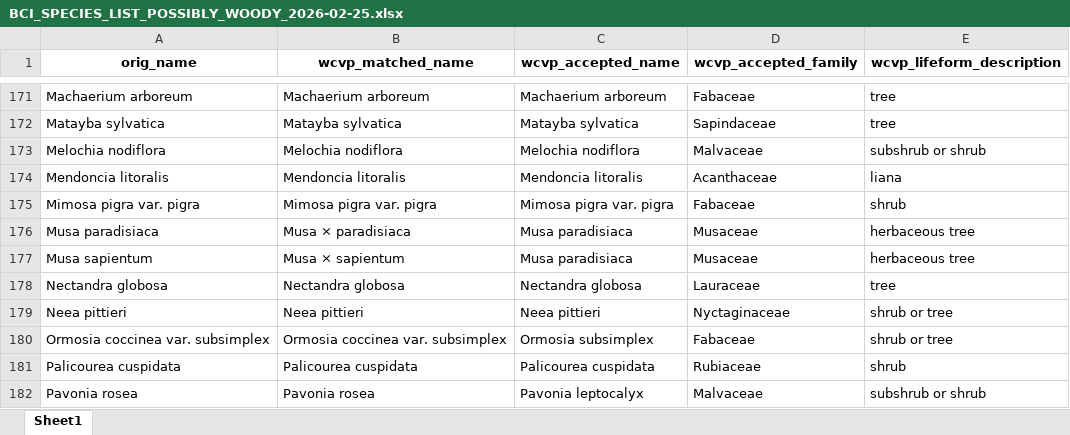
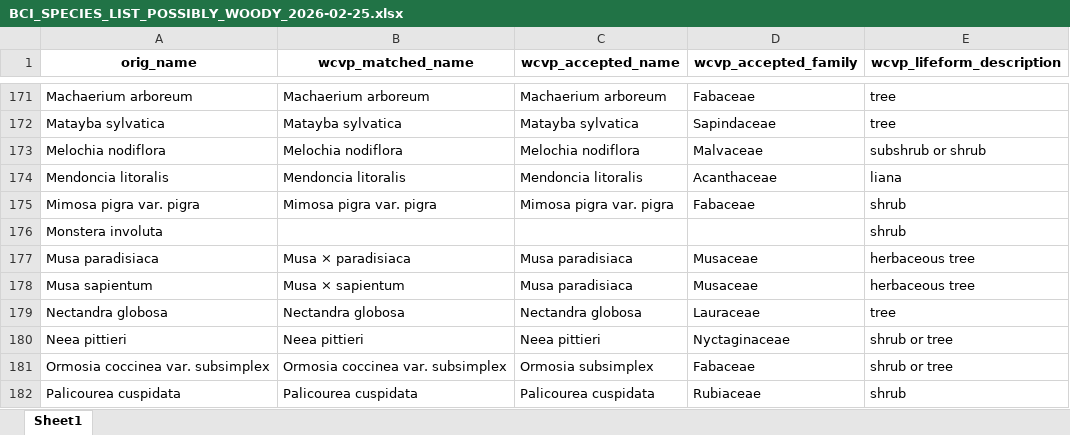
Before and after one commit to PanamaForestGEO/Panama_plant_species_lists, an Excel workbook: splists_out/Plantnet species/BCI_SPECIES_LIST_POSSIBLY_WOODY_2026-02-25.xlsx, sheet Sheet1, drawn as a sheet; only a part is shown, gaps mark what is left out; the shorter side is filled out with more unchanged rows; values as stored, in another font and other column widths than the file's, no borders; the diff names each change by its address in the sheet, - before the commit and + after, or states it on an @@ line.

```diff
--- a/splists_out/Plantnet species/BCI_SPECIES_LIST_POSSIBLY_WOODY_2026-02-25.xlsx (sheet Sheet1)
+++ b/splists_out/Plantnet species/BCI_SPECIES_LIST_POSSIBLY_WOODY_2026-02-25.xlsx (sheet Sheet1)
+row 176: Monstera involuta |  |  |  | shrub
```
Also changed, not shown: splists_out/Plantnet species/BCI_SPECIES_LIST_2026-02-25.xlsx, splists_out/panamabiota_species_not_in_garwood.xlsx, 4 other files.
